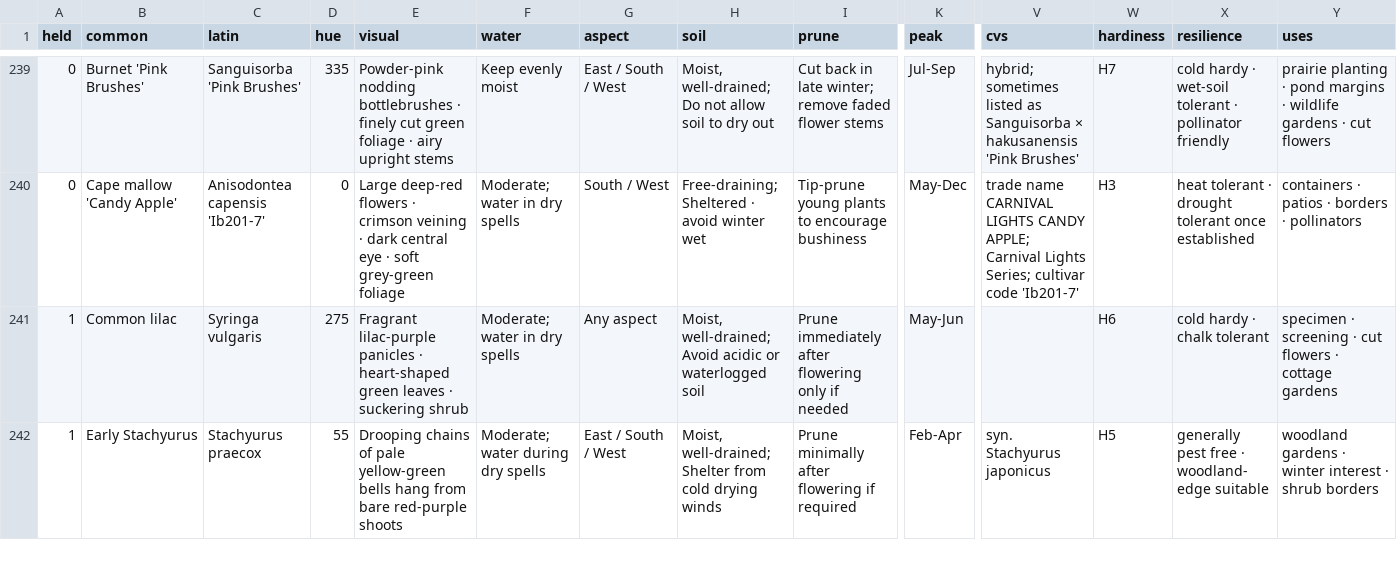
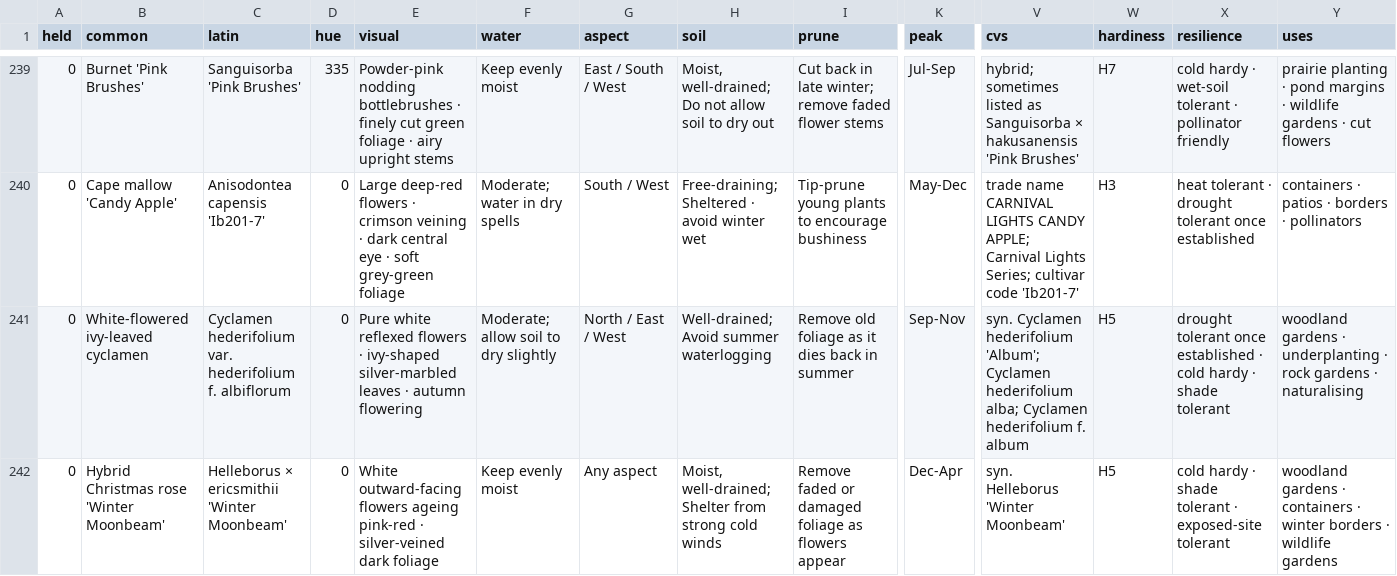
Before and after one commit to oscarhurman39-sys/Timber, a CSV file: plants.csv, drawn as a sheet; only a part is shown, gaps mark what is left out; the shorter side is filled out with more unchanged rows; rows hold the shown columns only; the diff covers the shown part only; the diff names each change by its address in the sheet, - before the commit and + after, or states it on an @@ line.

```diff
--- a/plants.csv
+++ b/plants.csv
+row 241: 0 | White-flowered ivy-leaved cyclamen | Cyclamen hederifolium var. hederifolium f. albiflorum | 0 | Pure white reflexed flowers · ivy-shaped silver-marbled leaves · autumn flowering | Moderate; allow soil to dry slightly | North / East / West | Well-drained; Avoid summer waterlogging | Remove old foliage as it dies back in summer | Sep-Nov | syn. Cyclamen hederifolium 'Album'; Cyclamen hederifolium alba; Cyclamen hederifolium f. album | H5 | drought tolerant once established · cold hardy · shade tolerant | woodland gardens · underplanting · rock gardens · naturalising
+row 242: 0 | Hybrid Christmas rose 'Winter Moonbeam' | Helleborus × ericsmithii 'Winter Moonbeam' | 0 | White outward-facing flowers ageing pink-red · silver-veined dark foliage | Keep evenly moist | Any aspect | Moist, well-drained; Shelter from strong cold winds | Remove faded or damaged foliage as flowers appear | Dec-Apr | syn. Helleborus 'Winter Moonbeam' | H5 | cold hardy · shade tolerant · exposed-site tolerant | woodland gardens · containers · winter borders · wildlife gardens
```
Also changed, not shown: 2 added rows elsewhere in this file, 18 other files.
